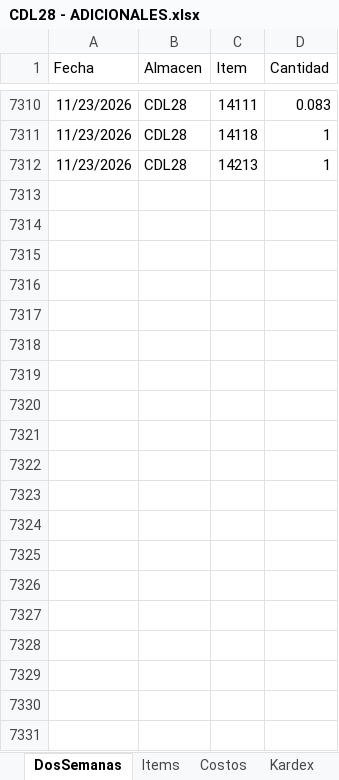
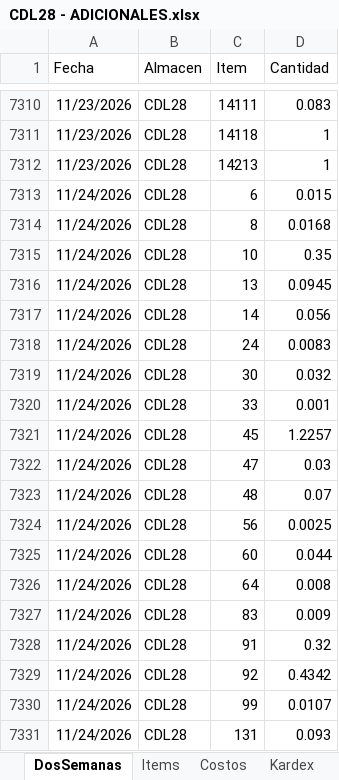
Before and after one commit to AlvaroCornejo/EBC_PEDIDOS_ADICIONALES, an Excel workbook: data/CDL28 - ADICIONALES.xlsx, sheet DosSemanas, drawn as a sheet; only a part is shown, gaps mark what is left out; values as stored, in another font and other column widths than the file's, no borders; table styles not drawn; the diff covers the shown part only; the diff names each change by its address in the sheet, - before the commit and + after, or states it on an @@ line.

Commit message:
Sync Excel mié. 25/11/2026

```diff
--- a/data/CDL28 - ADICIONALES.xlsx (sheet DosSemanas)
+++ b/data/CDL28 - ADICIONALES.xlsx (sheet DosSemanas)
+row 7313: 11/24/2026 | CDL28 | 6 | 0.015
+row 7314: 11/24/2026 | CDL28 | 8 | 0.0168
+row 7315: 11/24/2026 | CDL28 | 10 | 0.35
+row 7316: 11/24/2026 | CDL28 | 13 | 0.0945
+row 7317: 11/24/2026 | CDL28 | 14 | 0.056
+row 7318: 11/24/2026 | CDL28 | 24 | 0.0083
+row 7319: 11/24/2026 | CDL28 | 30 | 0.032
+row 7320: 11/24/2026 | CDL28 | 33 | 0.001
+row 7321: 11/24/2026 | CDL28 | 45 | 1.2257
+row 7322: 11/24/2026 | CDL28 | 47 | 0.03
+row 7323: 11/24/2026 | CDL28 | 48 | 0.07
+row 7324: 11/24/2026 | CDL28 | 56 | 0.0025
+row 7325: 11/24/2026 | CDL28 | 60 | 0.044
+row 7326: 11/24/2026 | CDL28 | 64 | 0.008
+row 7327: 11/24/2026 | CDL28 | 83 | 0.009
+row 7328: 11/24/2026 | CDL28 | 91 | 0.32
+row 7329: 11/24/2026 | CDL28 | 92 | 0.4342
+row 7330: 11/24/2026 | CDL28 | 99 | 0.0107
+row 7331: 11/24/2026 | CDL28 | 131 | 0.093
```
Also changed, not shown: 320 added rows elsewhere in this sheet, sheet Kardex, sheet PARAMETROS, data/AASI - ADICIONALES.xlsx, data/CDLAO - ADICIONALES.xlsx, 8 other files.
